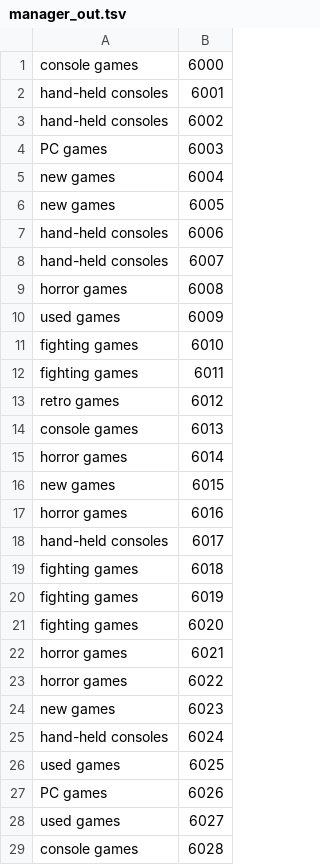
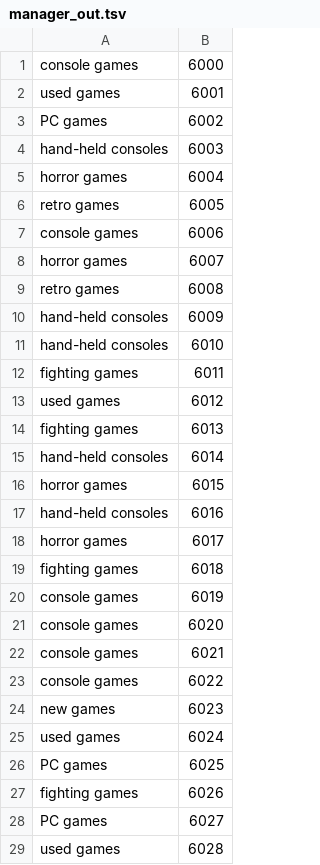
Before and after one commit to Williampsp1/DMS_Project, a TSV file: data/manager_out.tsv, drawn as a sheet; only a part is shown; the diff covers the shown part only.

```diff
--- a/data/manager_out.tsv
+++ b/data/manager_out.tsv
@@ -1,29 +1,29 @@
 console games	6000
-hand-held consoles	6001
-hand-held consoles	6002
-PC games	6003
-new games	6004
-new games	6005
-hand-held consoles	6006
-hand-held consoles	6007
-horror games	6008
-used games	6009
-fighting games	6010
+used games	6001
+PC games	6002
+hand-held consoles	6003
+horror games	6004
+retro games	6005
+console games	6006
+horror games	6007
+retro games	6008
+hand-held consoles	6009
+hand-held consoles	6010
 fighting games	6011
-retro games	6012
-console games	6013
-horror games	6014
-new games	6015
-horror games	6016
-hand-held consoles	6017
+used games	6012
+fighting games	6013
+hand-held consoles	6014
+horror games	6015
+hand-held consoles	6016
+horror games	6017
 fighting games	6018
-fighting games	6019
-fighting games	6020
-horror games	6021
-horror games	6022
+console games	6019
+console games	6020
+console games	6021
+console games	6022
 new games	6023
-hand-held consoles	6024
-used games	6025
-PC games	6026
-used games	6027
-console games	6028
+used games	6024
+PC games	6025
+fighting games	6026
+PC games	6027
+used games	6028
```
Also changed, not shown: 17 edited cells elsewhere in this file, data/cust_out.tsv, data/game_out.tsv, 6 other files.
